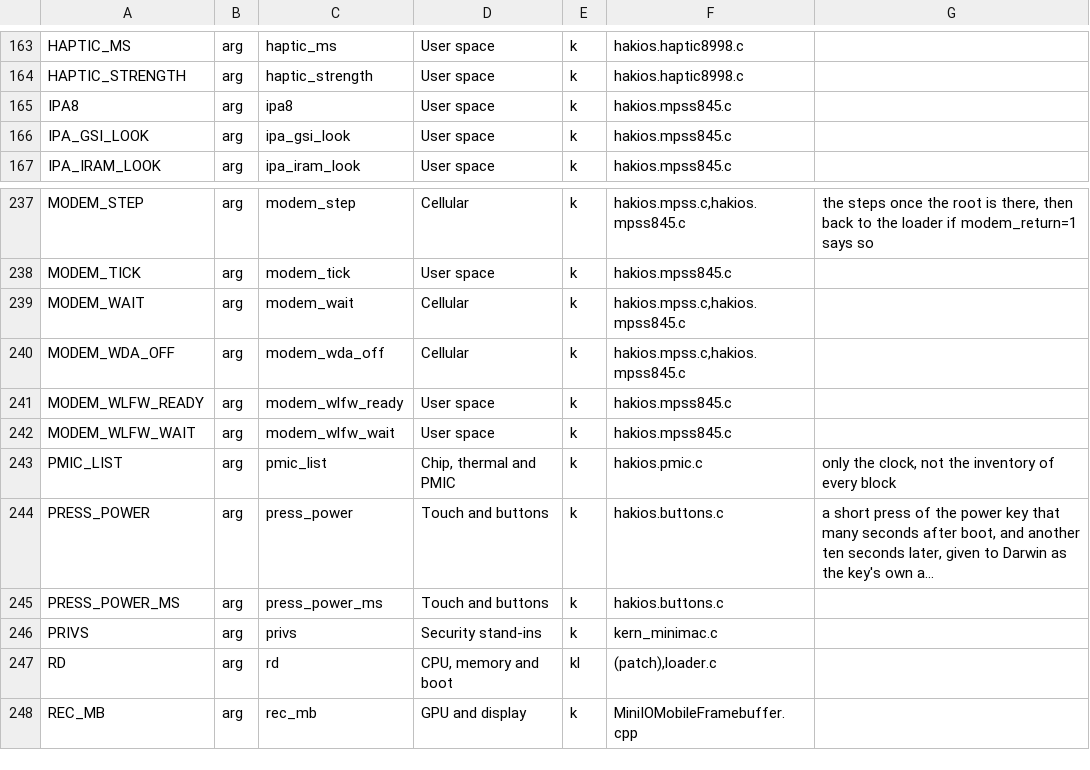
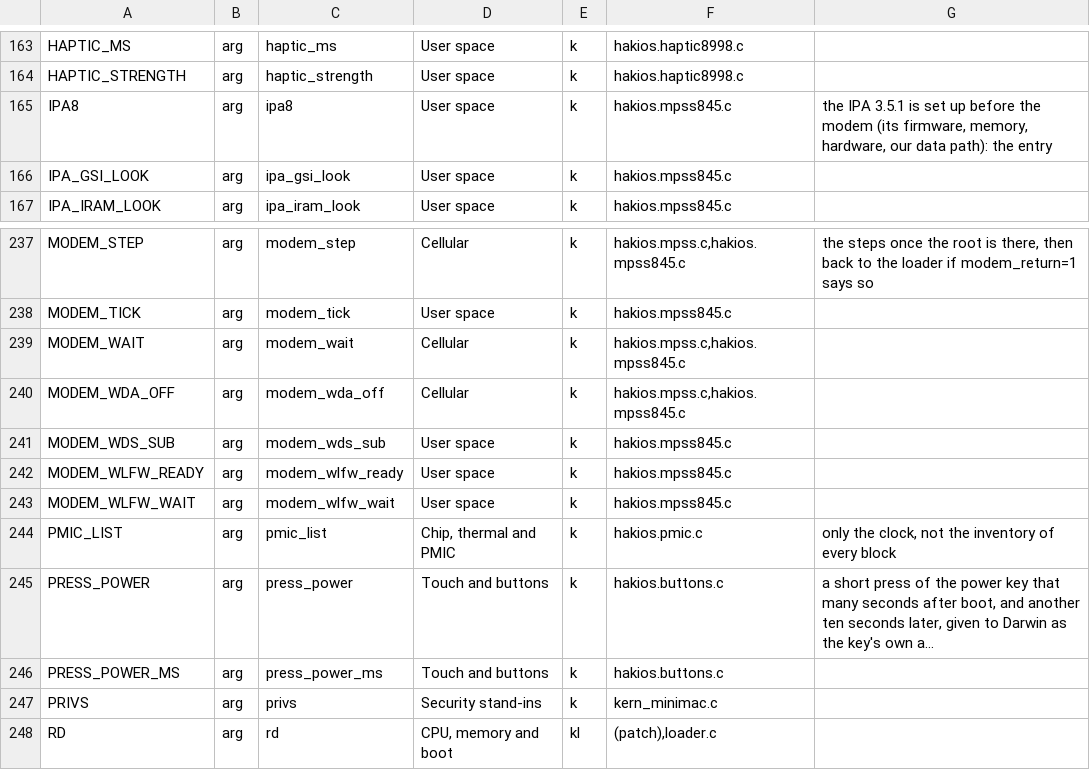
Before and after one commit to kiwiiiii-eth/hakios-xnu-kernel, a TSV file: configs/symbols.tsv, drawn as a sheet; only a part is shown, gaps mark what is left out; the shorter side is filled out with more unchanged rows; long unchanged cells end in ….

Commit message:
boot-args catalogue made again (stale at c6b780b: modem_wds_sub, IPA8's text); tools/boot-args.py --check passes

```diff
--- a/configs/symbols.tsv
+++ b/configs/symbols.tsv
@@ -164,3 +164,3 @@ HAPTIC_MS	arg	haptic_ms	User space	k	hakios.haptic8998.c
 HAPTIC_STRENGTH	arg	haptic_strength	User space	k	hakios.haptic8998.c	
-IPA8	arg	ipa8	User space	k	hakios.mpss845.c	
+IPA8	arg	ipa8	User space	k	hakios.mpss845.c	the IPA 3.5.1 is set up before the modem (its firmware, memory, hardware, our data path): the entry
 IPA_GSI_LOOK	arg	ipa_gsi_look	User space	k	hakios.mpss845.c	
@@ -240,2 +240,3 @@ MODEM_WAIT	arg	modem_wait	Cellular	k	hakios.mpss.c,hakios.mpss845.c
 MODEM_WDA_OFF	arg	modem_wda_off	Cellular	k	hakios.mpss.c,hakios.mpss845.c	
+MODEM_WDS_SUB	arg	modem_wds_sub	User space	k	hakios.mpss845.c	
 MODEM_WLFW_READY	arg	modem_wlfw_ready	User space	k	hakios.mpss845.c	
```
Also changed, not shown: 2 other files.
